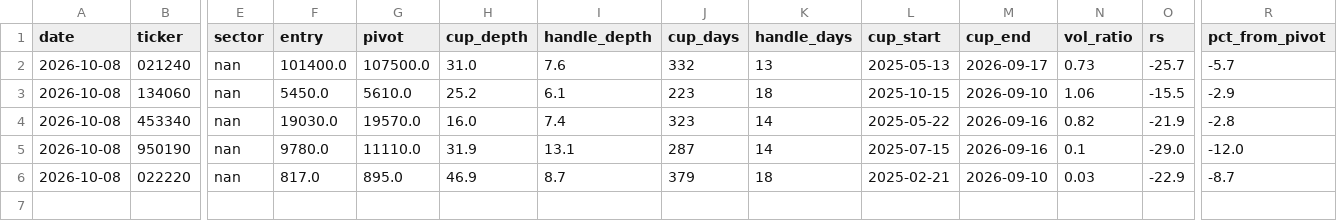
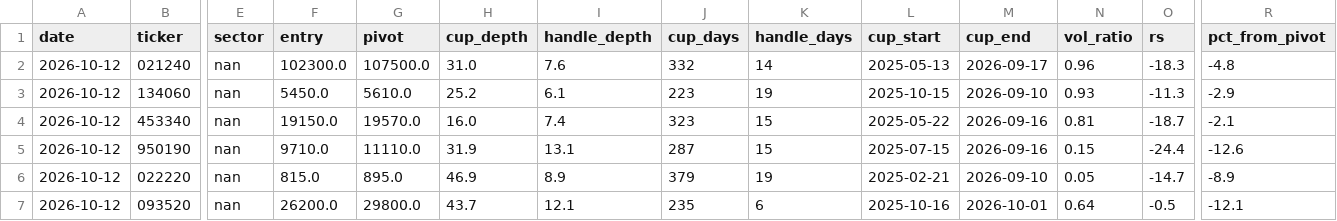
Before and after one commit to sosonamso/engi_stock_ai, a CSV file: scanner_kr_raw.csv, drawn as a sheet; only a part is shown, gaps mark what is left out; rows hold the shown columns only; the diff names each change by its address in the sheet, - before the commit and + after, or states it on an @@ line.

```diff
--- a/scanner_kr_raw.csv
+++ b/scanner_kr_raw.csv
-A2:A6 (date): 2026-10-08
+A2:A6 (date): 2026-10-12
-F2 (entry): 101400.0
+F2 (entry): 102300.0
-K2 (handle_days): 13
+K2 (handle_days): 14
-N2 (vol_ratio): 0.73
+N2 (vol_ratio): 0.96
-O2 (rs): -25.7
+O2 (rs): -18.3
-R2 (pct_from_pivot): -5.7
+R2 (pct_from_pivot): -4.8
-K3 (handle_days): 18
+K3 (handle_days): 19
-N3 (vol_ratio): 1.06
+N3 (vol_ratio): 0.93
-O3 (rs): -15.5
+O3 (rs): -11.3
-F4 (entry): 19030.0
+F4 (entry): 19150.0
-K4:K5 (handle_days): 14
+K4:K5 (handle_days): 15
-N4 (vol_ratio): 0.82
+N4 (vol_ratio): 0.81
-O4 (rs): -21.9
+O4 (rs): -18.7
-R4 (pct_from_pivot): -2.8
+R4 (pct_from_pivot): -2.1
-F5 (entry): 9780.0
+F5 (entry): 9710.0
-N5 (vol_ratio): 0.1
+N5 (vol_ratio): 0.15
-O5 (rs): -29.0
+O5 (rs): -24.4
-R5 (pct_from_pivot): -12.0
+R5 (pct_from_pivot): -12.6
-F6 (entry): 817.0
+F6 (entry): 815.0
-I6 (handle_depth): 8.7
+I6 (handle_depth): 8.9
-K6 (handle_days): 18
+K6 (handle_days): 19
-N6 (vol_ratio): 0.03
+N6 (vol_ratio): 0.05
-O6 (rs): -22.9
+O6 (rs): -14.7
-R6 (pct_from_pivot): -8.7
+R6 (pct_from_pivot): -8.9
+row 7: 2026-10-12 | 093520 | nan | 26200.0 | 29800.0 | 43.7 | 12.1 | 235 | 6 | 2025-10-16 | 2026-10-01 | 0.64 | -0.5 | -12.1
```
Also changed, not shown: scanner_kr_all.csv.
